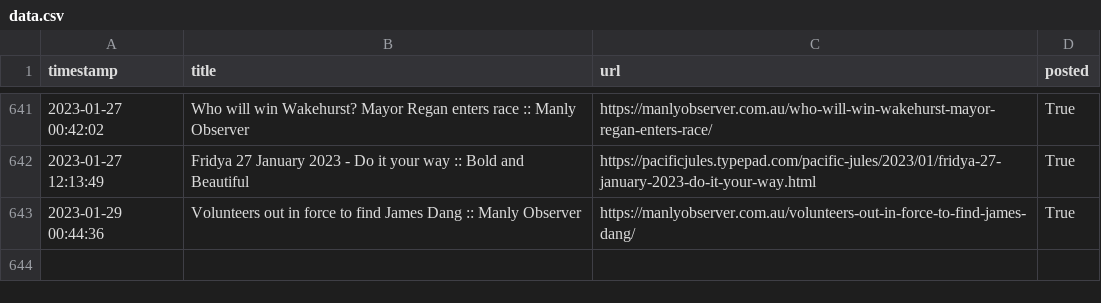
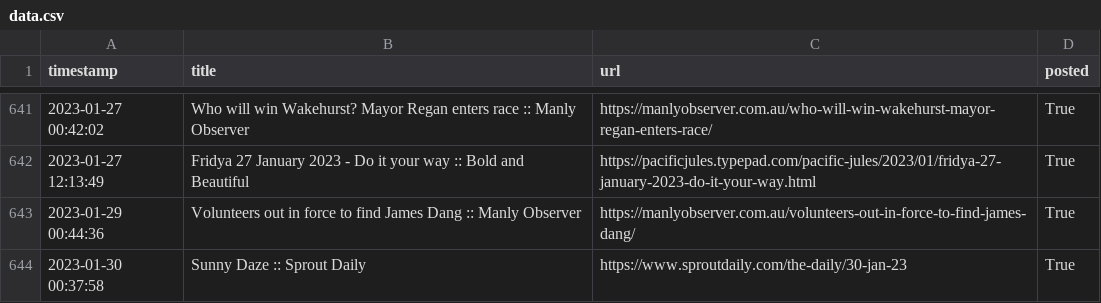
Before and after one commit to alexlaverty/manlybeach-reddit-bot, a CSV file: data.csv, drawn as a sheet; only a part is shown, gaps mark what is left out; the diff names each change by its address in the sheet, - before the commit and + after, or states it on an @@ line.

```diff
--- a/data.csv
+++ b/data.csv
+row 644: 2023-01-30 00:37:58 | Sunny Daze :: Sprout Daily | https://www.sproutdaily.com/the-daily/30-jan-23 | True
```
